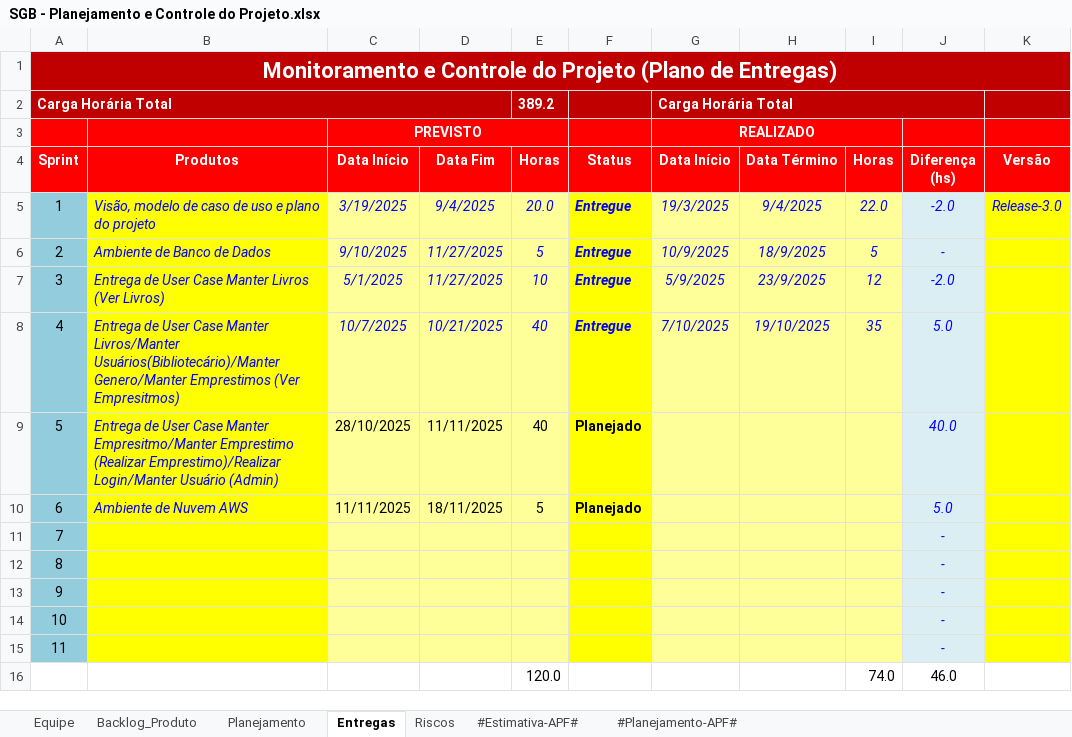
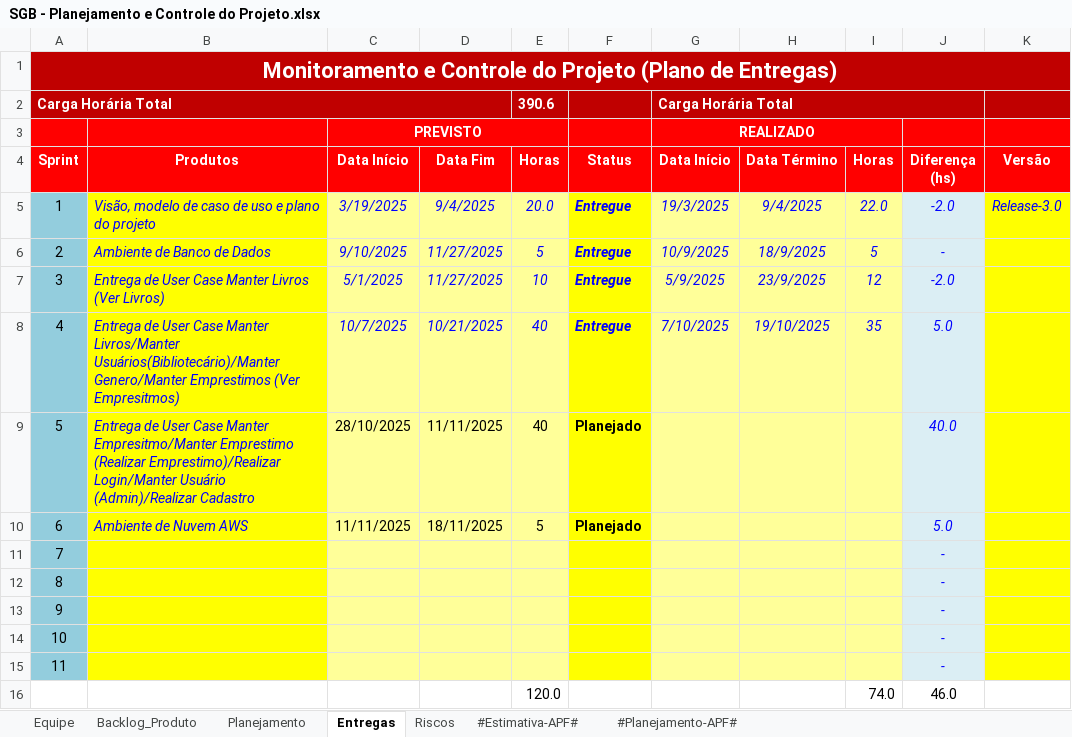
Before and after one commit to GustavoFrossard/SGB, an Excel workbook: SGB/6.Gerenciamento de Projeto/SGB - Planejamento e Controle do Projeto.xlsx, sheet Entregas, drawn as a sheet; values as stored, in another font and other column widths than the file's, no borders; charts and pictures and conditional formats not drawn; the diff names each change by its address in the sheet, - before the commit and + after, or states it on an @@ line.

Commit message:
Alteração para melhorar organização, separar os casos de uso Realizar Login e Realizar Cadastro

```diff
--- a/SGB/6.Gerenciamento de Projeto/SGB - Planejamento e Controle do Projeto.xlsx (sheet Entregas)
+++ b/SGB/6.Gerenciamento de Projeto/SGB - Planejamento e Controle do Projeto.xlsx (sheet Entregas)
-E2 (Horas): 389.2
+E2 (Horas): 390.6
-B9 (Produtos): …Login/Manter Usuário (Admin)
+B9 (Produtos): …Login/Manter Usuário (Admin)/Realizar Cadastro
```
Also changed, not shown: sheet Backlog_Produto, sheet Planejamento, formulas that keep their value.
